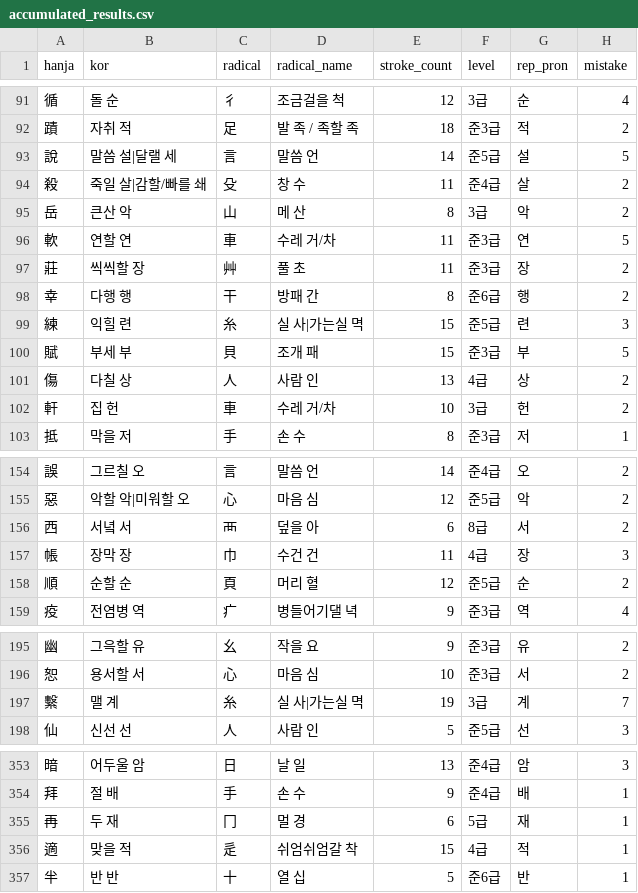
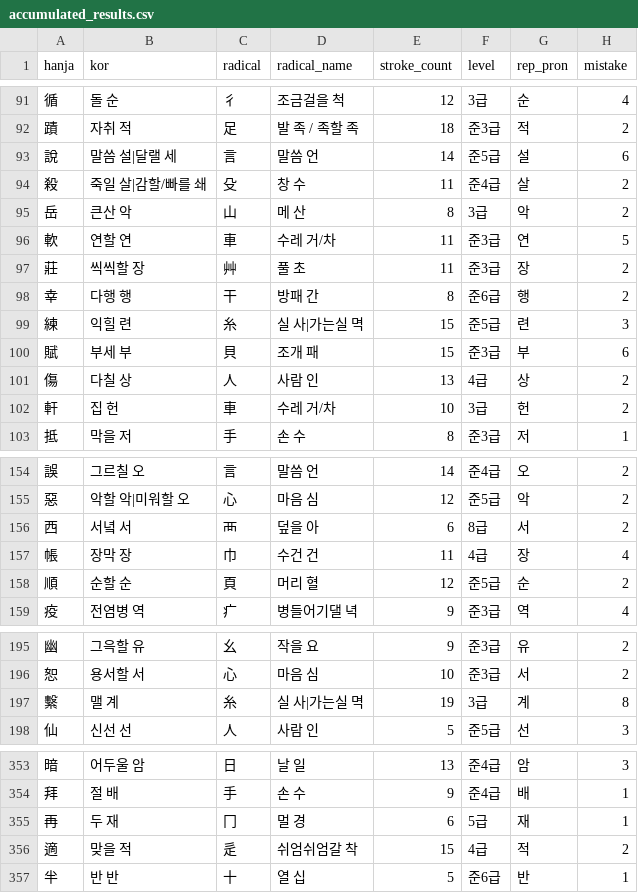
Before and after one commit to jenny-jione/hanja-project, a CSV file: data/accumulated_results.csv, drawn as a sheet; only a part is shown, gaps mark what is left out; the diff covers the shown part only.

```diff
--- a/data/accumulated_results.csv
+++ b/data/accumulated_results.csv
@@ -92,3 +92,3 @@ hanja,kor,radical,radical_name,stroke_count,level,rep_pron,mistake
 蹟,자취 적,足,발 족 / 족할 족,18,준3급,적,2
-說,말씀 설|달랠 세,言,말씀 언,14,준5급,설,5
+說,말씀 설|달랠 세,言,말씀 언,14,준5급,설,6
 殺,죽일 살|감할/빠를 쇄,殳,창 수,11,준4급,살,2
@@ -99,3 +99,3 @@ hanja,kor,radical,radical_name,stroke_count,level,rep_pron,mistake
 練,익힐 련,糸,실 사|가는실 멱,15,준5급,련,3
-賦,부세 부,貝,조개 패,15,준3급,부,5
+賦,부세 부,貝,조개 패,15,준3급,부,6
 傷,다칠 상,人,사람 인,13,4급,상,2
@@ -156,3 +156,3 @@ hanja,kor,radical,radical_name,stroke_count,level,rep_pron,mistake
 西,서녘 서,襾,덮을 아,6,8급,서,2
-帳,장막 장,巾,수건 건,11,4급,장,3
+帳,장막 장,巾,수건 건,11,4급,장,4
 順,순할 순,頁,머리 혈,12,준5급,순,2
@@ -196,3 +196,3 @@ hanja,kor,radical,radical_name,stroke_count,level,rep_pron,mistake
 恕,용서할 서,心,마음 심,10,준3급,서,2
-繫,맬 계,糸,실 사|가는실 멱,19,3급,계,7
+繫,맬 계,糸,실 사|가는실 멱,19,3급,계,8
 仙,신선 선,人,사람 인,5,준5급,선,3
@@ -355,3 +355,3 @@ hanja,kor,radical,radical_name,stroke_count,level,rep_pron,mistake
 再,두 재,冂,멀 경,6,5급,재,1
-適,맞을 적,辵,쉬엄쉬엄갈 착,15,4급,적,1
+適,맞을 적,辵,쉬엄쉬엄갈 착,15,4급,적,2
 半,반 반,十,열 십,5,준6급,반,1
```
Also changed, not shown: 16 added rows and 14 edited cells elsewhere in this file.
